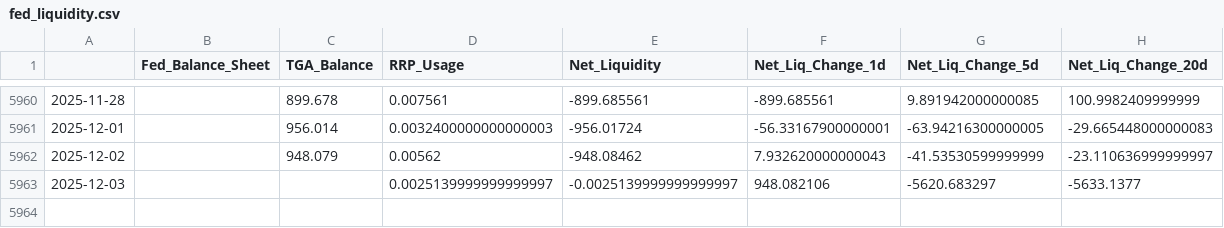
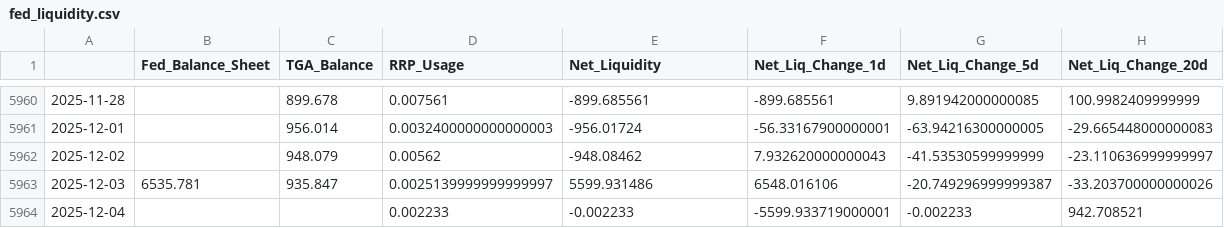
Before and after one commit to maxesser1776/mcf-dashboard, a CSV file: data/processed/fed_liquidity.csv, drawn as a sheet; only a part is shown, gaps mark what is left out.

```diff
--- a/data/processed/fed_liquidity.csv
+++ b/data/processed/fed_liquidity.csv
@@ -5962,2 +5962,3 @@
 2025-12-02,,948.079,0.00562,-948.08462,7.932620000000043,-41.53530599999999,-23.110636999999997
-2025-12-03,,,0.0025139999999999997,-0.0025139999999999997,948.082106,-5620.683297,-5633.1377
+2025-12-03,6535.781,935.847,0.0025139999999999997,5599.931486,6548.016106,-20.749296999999387,-33.203700000000026
+2025-12-04,,,0.002233,-0.002233,-5599.933719000001,-0.002233,942.708521
```
Also changed, not shown: data/processed/funding_stress.csv, data/processed/fx_liquidity.csv, 4 other files.
